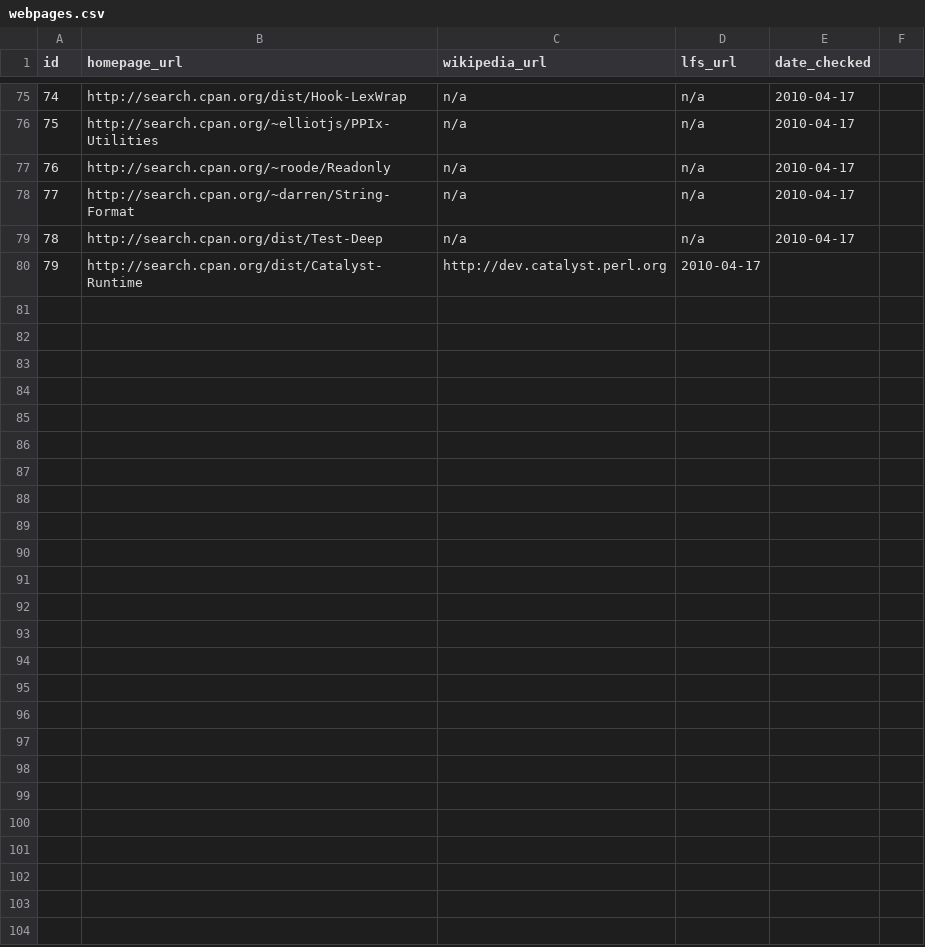
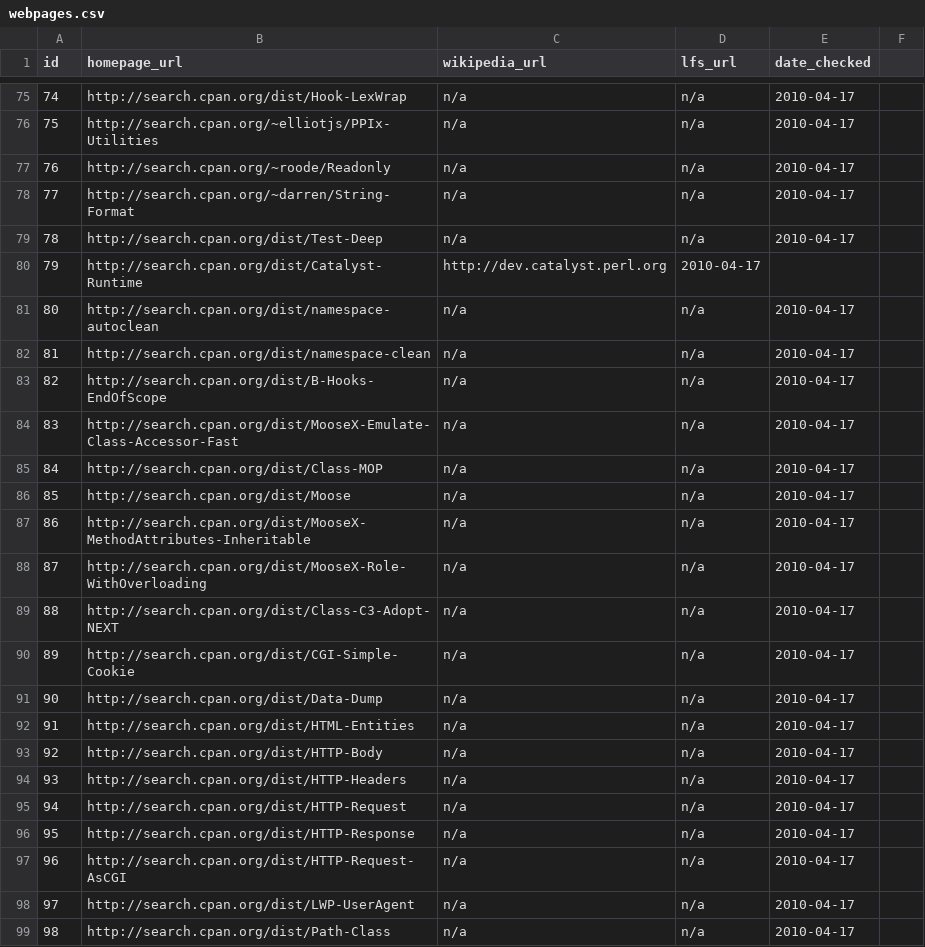
Before and after one commit to troywill/shilohSchema, a CSV file: 2010_spring/csv/webpages.csv, drawn as a sheet; only a part is shown, gaps mark what is left out; the diff covers the shown part only; the diff names each change by its address in the sheet, - before the commit and + after, or states it on an @@ line.

```diff
--- a/2010_spring/csv/webpages.csv
+++ b/2010_spring/csv/webpages.csv
+row 81: 80 | http://search.cpan.org/dist/namespace-autoclean | n/a | n/a | 2010-04-17
+row 82: 81 | http://search.cpan.org/dist/namespace-clean | n/a | n/a | 2010-04-17
+row 83: 82 | http://search.cpan.org/dist/B-Hooks-EndOfScope | n/a | n/a | 2010-04-17
+row 84: 83 | http://search.cpan.org/dist/MooseX-Emulate-Class-Accessor-Fast | n/a | n/a | 2010-04-17
+row 85: 84 | http://search.cpan.org/dist/Class-MOP | n/a | n/a | 2010-04-17
+row 86: 85 | http://search.cpan.org/dist/Moose | n/a | n/a | 2010-04-17
+row 87: 86 | http://search.cpan.org/dist/MooseX-MethodAttributes-Inheritable | n/a | n/a | 2010-04-17
+row 88: 87 | http://search.cpan.org/dist/MooseX-Role-WithOverloading | n/a | n/a | 2010-04-17
+row 89: 88 | http://search.cpan.org/dist/Class-C3-Adopt-NEXT | n/a | n/a | 2010-04-17
+row 90: 89 | http://search.cpan.org/dist/CGI-Simple-Cookie | n/a | n/a | 2010-04-17
+row 91: 90 | http://search.cpan.org/dist/Data-Dump | n/a | n/a | 2010-04-17
+row 92: 91 | http://search.cpan.org/dist/HTML-Entities | n/a | n/a | 2010-04-17
+row 93: 92 | http://search.cpan.org/dist/HTTP-Body | n/a | n/a | 2010-04-17
+row 94: 93 | http://search.cpan.org/dist/HTTP-Headers | n/a | n/a | 2010-04-17
+row 95: 94 | http://search.cpan.org/dist/HTTP-Request | n/a | n/a | 2010-04-17
+row 96: 95 | http://search.cpan.org/dist/HTTP-Response | n/a | n/a | 2010-04-17
+row 97: 96 | http://search.cpan.org/dist/HTTP-Request-AsCGI | n/a | n/a | 2010-04-17
+row 98: 97 | http://search.cpan.org/dist/LWP-UserAgent | n/a | n/a | 2010-04-17
+row 99: 98 | http://search.cpan.org/dist/Path-Class | n/a | n/a | 2010-04-17
```
Also changed, not shown: 9 added rows elsewhere in this file, 2010_spring/csv/packages.csv.
